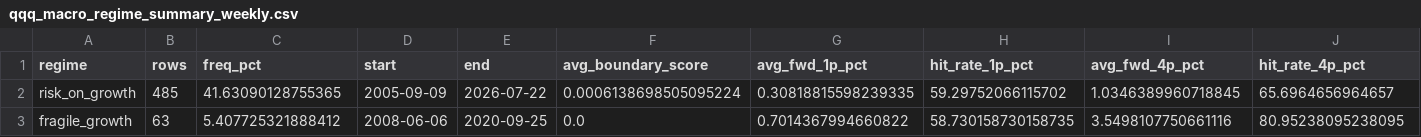
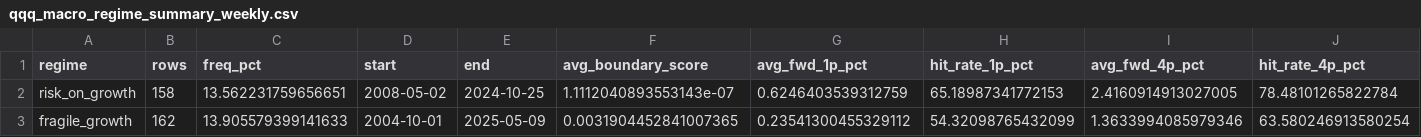
Before and after one commit to jkriertran/Equity-quant-research, a CSV file: docs/qqq-regime-dashboard/data/qqq_macro_regime_summary_weekly.csv, drawn as a sheet; only a part is shown; the diff covers the shown part only; the diff names each change by its address in the sheet, - before the commit and + after, or states it on an @@ line.

```diff
--- a/docs/qqq-regime-dashboard/data/qqq_macro_regime_summary_weekly.csv
+++ b/docs/qqq-regime-dashboard/data/qqq_macro_regime_summary_weekly.csv
-B2 (rows): 485
+B2 (rows): 158
-C2 (freq_pct): 41.63090128755365
+C2 (freq_pct): 13.562231759656651
-D2 (start): 2005-09-09
+D2 (start): 2008-05-02
-E2 (end): 2026-07-22
+E2 (end): 2024-10-25
-F2 (avg_boundary_score): 0.0006138698505095224
+F2 (avg_boundary_score): 1.1112040893553143e-07
-G2 (avg_fwd_1p_pct): 0.30818815598239335
+G2 (avg_fwd_1p_pct): 0.6246403539312759
-H2 (hit_rate_1p_pct): 59.29752066115702
+H2 (hit_rate_1p_pct): 65.18987341772153
-I2 (avg_fwd_4p_pct): 1.0346389960718845
+I2 (avg_fwd_4p_pct): 2.4160914913027005
-J2 (hit_rate_4p_pct): 65.6964656964657
+J2 (hit_rate_4p_pct): 78.48101265822784
-B3 (rows): 63
+B3 (rows): 162
-C3 (freq_pct): 5.407725321888412
+C3 (freq_pct): 13.905579399141633
-D3 (start): 2008-06-06
+D3 (start): 2004-10-01
-E3 (end): 2020-09-25
+E3 (end): 2025-05-09
-F3 (avg_boundary_score): 0.0
+F3 (avg_boundary_score): 0.0031904452841007365
-G3 (avg_fwd_1p_pct): 0.7014367994660822
+G3 (avg_fwd_1p_pct): 0.23541300455329112
-H3 (hit_rate_1p_pct): 58.730158730158735
+H3 (hit_rate_1p_pct): 54.32098765432099
-I3 (avg_fwd_4p_pct): 3.5498107750661116
+I3 (avg_fwd_4p_pct): 1.3633994085979346
-J3 (hit_rate_4p_pct): 80.95238095238095
+J3 (hit_rate_4p_pct): 63.580246913580254
```
Also changed, not shown: 77 edited cells elsewhere in this file, docs/qqq-regime-dashboard/data/qqq_macro_regime_current_state_weekly.csv, docs/qqq-regime-dashboard/data/qqq_macro_regime_edge_features_monthly.csv, 38 other files.
